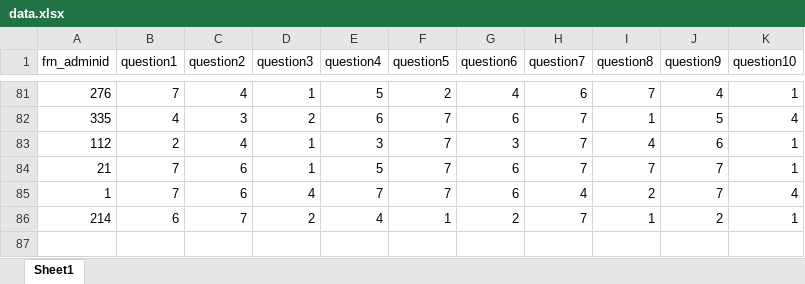
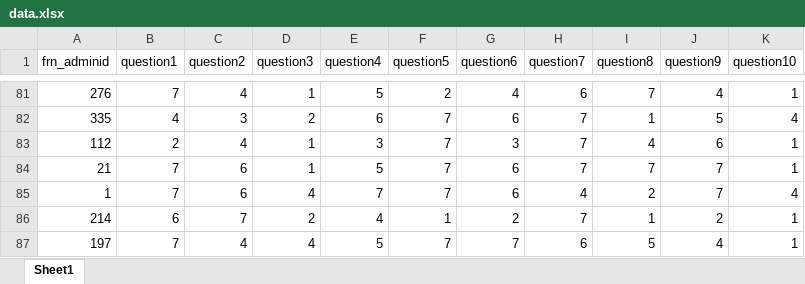
Before and after one commit to Cheex11/Data_mining_w_pollitt, an Excel workbook: data/data.xlsx, sheet Sheet1, drawn as a sheet; only a part is shown, gaps mark what is left out; values as stored, in another font and other column widths than the file's, no borders; the diff names each change by its address in the sheet, - before the commit and + after, or states it on an @@ line.

```diff
--- a/data/data.xlsx (sheet Sheet1)
+++ b/data/data.xlsx (sheet Sheet1)
+row 87: 197 | 7 | 4 | 4 | 5 | 7 | 7 | 6 | 5 | 4 | 1
```
Also changed, not shown: 6 other files.
